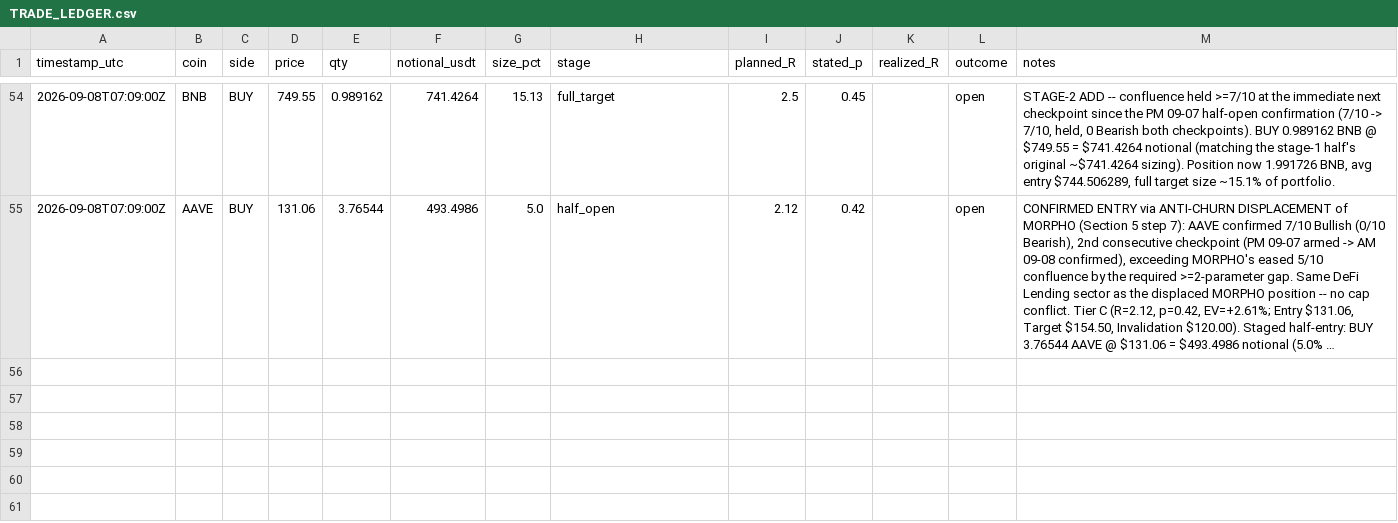
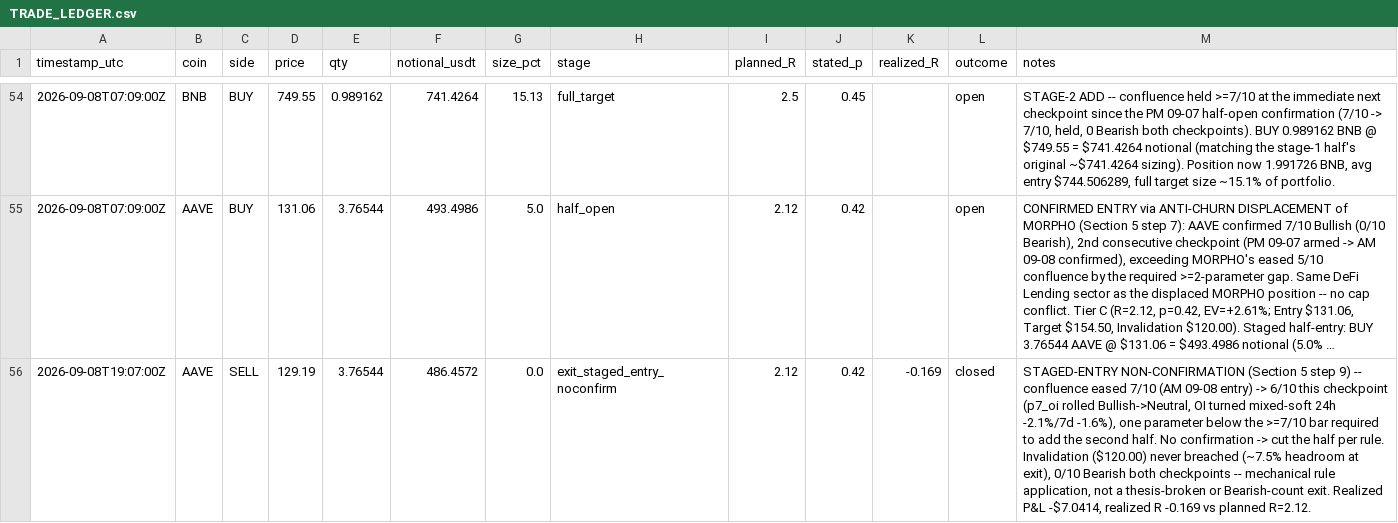
Before and after one commit to shadasinger/silvercrescent-crypto, a CSV file: state/TRADE_LEDGER.csv, drawn as a sheet; only a part is shown, gaps mark what is left out; long unchanged cells end in …; the diff names each change by its address in the sheet, - before the commit and + after, or states it on an @@ line.

```diff
--- a/state/TRADE_LEDGER.csv
+++ b/state/TRADE_LEDGER.csv
+row 56: 2026-09-08T19:07:00Z | AAVE | SELL | 129.19 | 3.76544 | 486.4572 | 0.0 | exit_staged_entry_noconfirm | 2.12 | 0.42 | -0.169 | closed | STAGED-ENTRY NON-CONFIRMATION (Section 5 step 9) -- confluence eased 7/10 (AM 09-08 entry) -> 6/10 this checkpoint (p7_oi rolled Bullish->Neutral, OI turned mixed-soft 24h -2.1%/7d -1.6%), one parameter below the >=7/10 bar required to add the second half. No confirmation -> cut the half per rule. Invalidation ($120.00) never breached (~7.5% headroom at exit), 0/10 Bearish both checkpoints -- mechanical rule application, not a thesis-broken or Bearish-count exit. Realized P&L -$7.0414, realized R -0.169 vs planned R=2.12.
```
Also changed, not shown: 7 other files.
